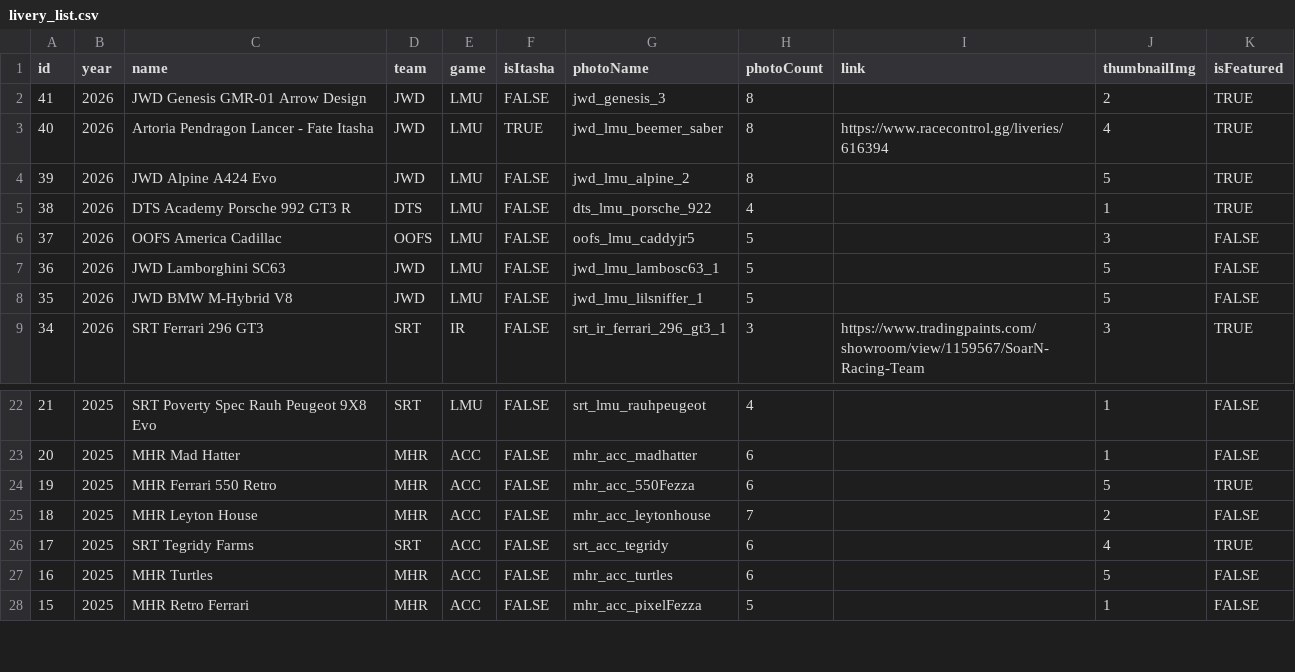
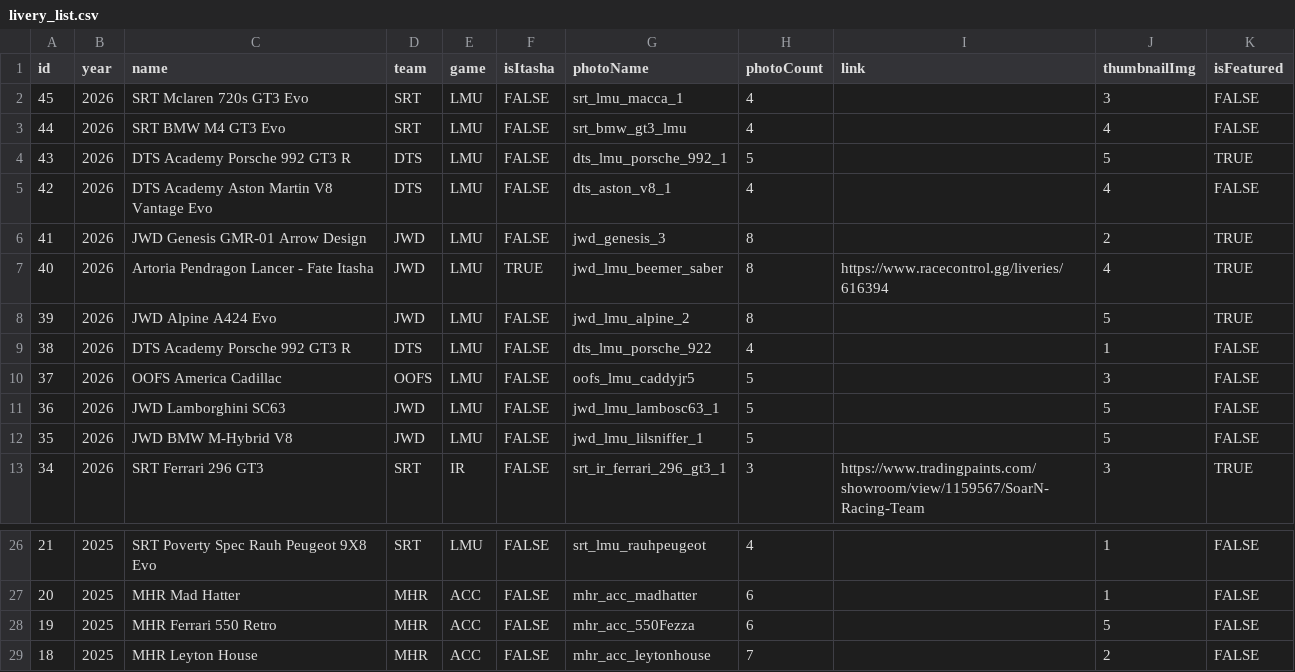
Before and after one commit to Larjun/Jumpy-Whale-Design-Website, a CSV file: src/livery_list.csv, drawn as a sheet; only a part is shown, gaps mark what is left out; the shorter side is filled out with more unchanged rows.

Commit message:
Added liveries till 45

```diff
--- a/src/livery_list.csv
+++ b/src/livery_list.csv
@@ -1,2 +1,6 @@
 id,year,name,team,game,isItasha,photoName,photoCount,link,thumbnailImg,isFeatured
+45,2026,SRT Mclaren 720s GT3 Evo,SRT,LMU,FALSE,srt_lmu_macca_1,4,,3,FALSE
+44,2026,SRT BMW M4 GT3 Evo,SRT,LMU,FALSE,srt_bmw_gt3_lmu,4,,4,FALSE
+43,2026,DTS Academy Porsche 992 GT3 R,DTS,LMU,FALSE,dts_lmu_porsche_992_1,5,,5,TRUE
+42,2026,DTS Academy Aston Martin V8 Vantage Evo,DTS,LMU,FALSE,dts_aston_v8_1,4,,4,FALSE
 41,2026,JWD Genesis GMR-01 Arrow Design,JWD,LMU,FALSE,jwd_genesis_3,8,,2,TRUE
@@ -4,3 +8,3 @@ id,year,name,team,game,isItasha,photoName,photoCount,link,thumbnailImg,isFeature
 39,2026,JWD Alpine A424 Evo,JWD,LMU,FALSE,jwd_lmu_alpine_2,8,,5,TRUE
-38,2026,DTS Academy Porsche 992 GT3 R,DTS,LMU,FALSE,dts_lmu_porsche_922,4,,1,TRUE
+38,2026,DTS Academy Porsche 992 GT3 R,DTS,LMU,FALSE,dts_lmu_porsche_922,4,,1,FALSE
 37,2026,OOFS America Cadillac,OOFS,LMU,FALSE,oofs_lmu_caddyjr5,5,,3,FALSE
@@ -23,3 +27,3 @@ id,year,name,team,game,isItasha,photoName,photoCount,link,thumbnailImg,isFeature
 20,2025,MHR Mad Hatter,MHR,ACC,FALSE,mhr_acc_madhatter,6,,1,FALSE
-19,2025,MHR Ferrari 550 Retro,MHR,ACC,FALSE,mhr_acc_550Fezza,6,,5,TRUE
+19,2025,MHR Ferrari 550 Retro,MHR,ACC,FALSE,mhr_acc_550Fezza,6,,5,FALSE
 18,2025,MHR Leyton House,MHR,ACC,FALSE,mhr_acc_leytonhouse,7,,2,FALSE
```
